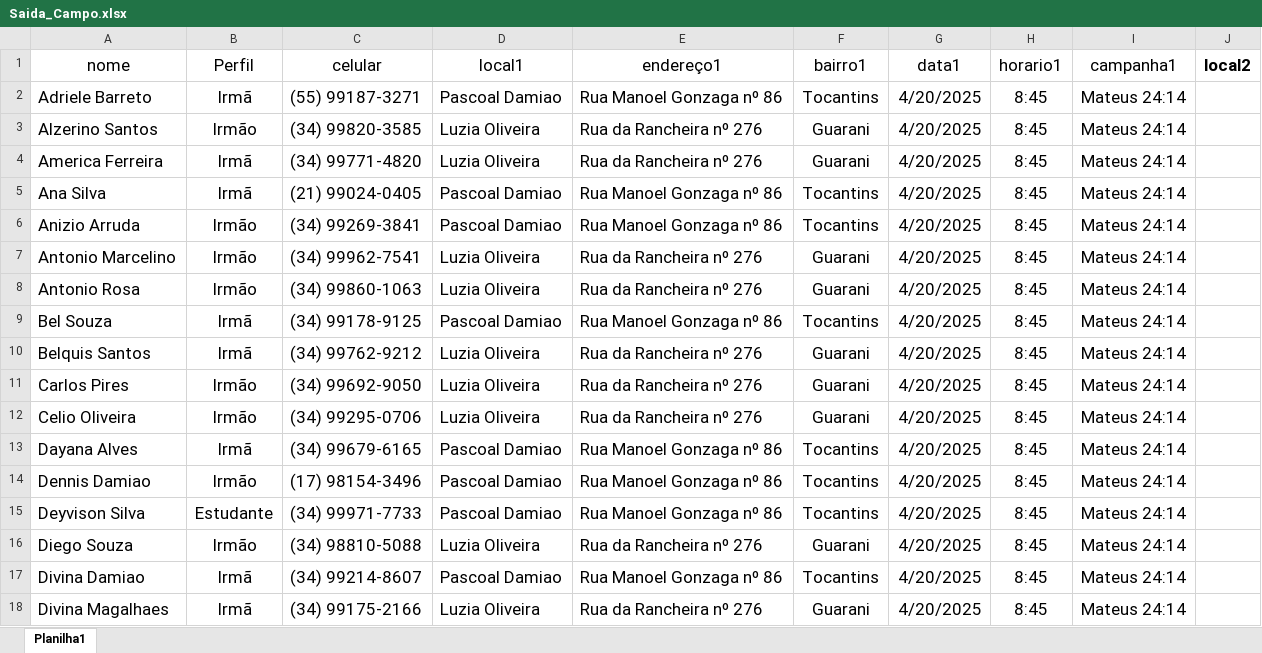
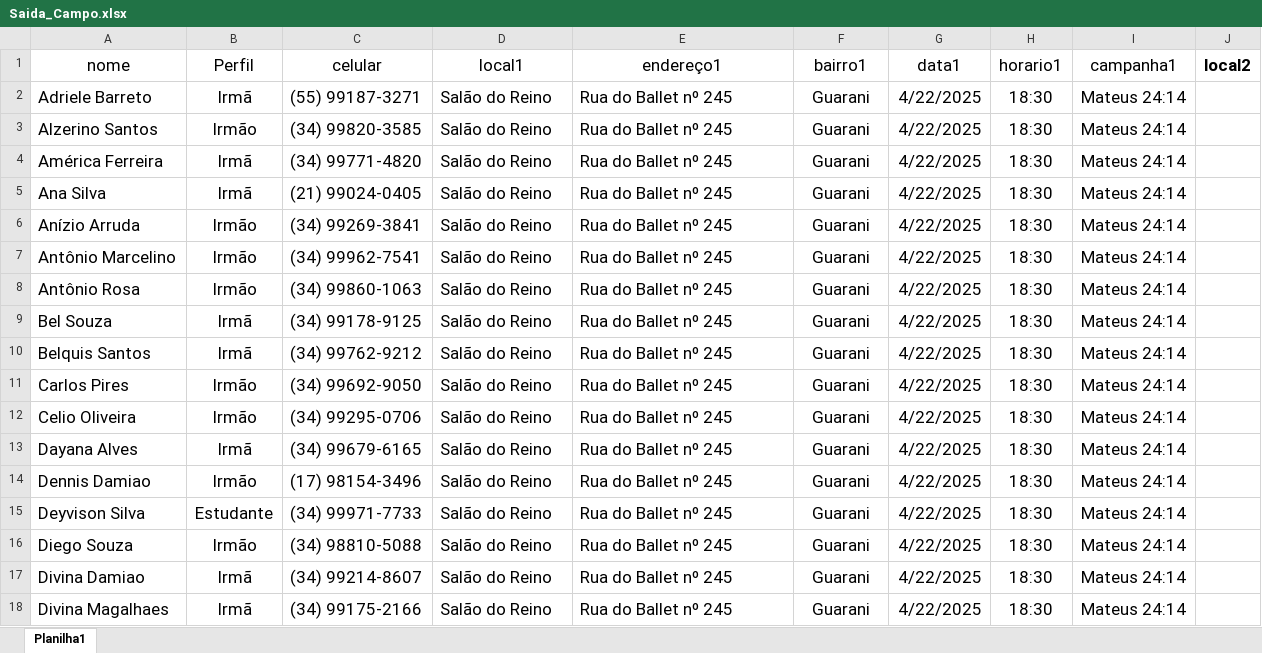
Before and after one commit to Robslira/Servi-o-de-Campo, an Excel workbook: Saida_Campo.xlsx, sheet Planilha1, drawn as a sheet; only a part is shown; values as stored, in another font and other column widths than the file's, no borders; conditional formats not drawn; the diff covers the shown part only; the diff names each change by its address in the sheet, - before the commit and + after, or states it on an @@ line.

```diff
--- a/Saida_Campo.xlsx (sheet Planilha1)
+++ b/Saida_Campo.xlsx (sheet Planilha1)
-D2 (local1): Pascoal Damiao
+D2 (local1): Salão do Reino
-E2 (endereço1): Rua Manoel Gonzaga nº 86
+E2 (endereço1): Rua do Ballet nº 245
-F2 (bairro1): Tocantins
+F2 (bairro1): Guarani
-G2:G18 (data1): 4/20/2025
+G2:G18 (data1): 4/22/2025
-H2:H18 (horario1): 8:45
+H2:H18 (horario1): 18:30
-D3:D4 (local1): Luzia Oliveira
+D3:D4 (local1): Salão do Reino
-E3:E4 (endereço1): Rua da Rancheira nº 276
+E3:E4 (endereço1): Rua do Ballet nº 245
-A4 (nome): America Ferreira
+A4 (nome): América Ferreira
-D5:D6 (local1): Pascoal Damiao
+D5:D6 (local1): Salão do Reino
-E5:E6 (endereço1): Rua Manoel Gonzaga nº 86
+E5:E6 (endereço1): Rua do Ballet nº 245
-F5:F6 (bairro1): Tocantins
+F5:F6 (bairro1): Guarani
-A6 (nome): Anizio Arruda
+A6 (nome): Anízio Arruda
-A7 (nome): Antonio Marcelino
+A7 (nome): Antônio Marcelino
-D7:D8 (local1): Luzia Oliveira
+D7:D8 (local1): Salão do Reino
-E7:E8 (endereço1): Rua da Rancheira nº 276
+E7:E8 (endereço1): Rua do Ballet nº 245
-A8 (nome): Antonio Rosa
+A8 (nome): Antônio Rosa
-D9 (local1): Pascoal Damiao
+D9 (local1): Salão do Reino
-E9 (endereço1): Rua Manoel Gonzaga nº 86
+E9 (endereço1): Rua do Ballet nº 245
-F9 (bairro1): Tocantins
+F9 (bairro1): Guarani
-D10:D12 (local1): Luzia Oliveira
+D10:D12 (local1): Salão do Reino
-E10:E12 (endereço1): Rua da Rancheira nº 276
+E10:E12 (endereço1): Rua do Ballet nº 245
-D13:D15 (local1): Pascoal Damiao
+D13:D15 (local1): Salão do Reino
-E13:E15 (endereço1): Rua Manoel Gonzaga nº 86
+E13:E15 (endereço1): Rua do Ballet nº 245
-F13:F15 (bairro1): Tocantins
+F13:F15 (bairro1): Guarani
-D16 (local1): Luzia Oliveira
+D16 (local1): Salão do Reino
-E16 (endereço1): Rua da Rancheira nº 276
+E16 (endereço1): Rua do Ballet nº 245
-D17 (local1): Pascoal Damiao
+D17 (local1): Salão do Reino
-E17 (endereço1): Rua Manoel Gonzaga nº 86
+E17 (endereço1): Rua do Ballet nº 245
-F17 (bairro1): Tocantins
+F17 (bairro1): Guarani
-D18 (local1): Luzia Oliveira
+D18 (local1): Salão do Reino
-E18 (endereço1): Rua da Rancheira nº 276
+E18 (endereço1): Rua do Ballet nº 245
```
Also changed, not shown: 310 edited cells elsewhere in this sheet, 2 other files.
